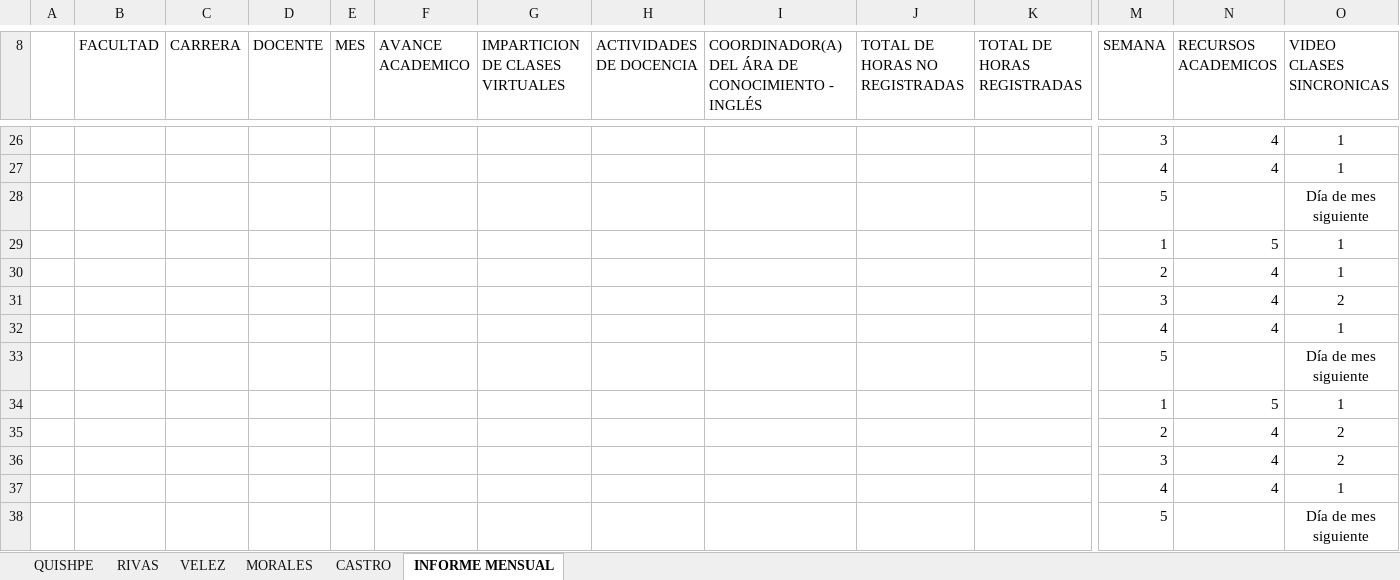
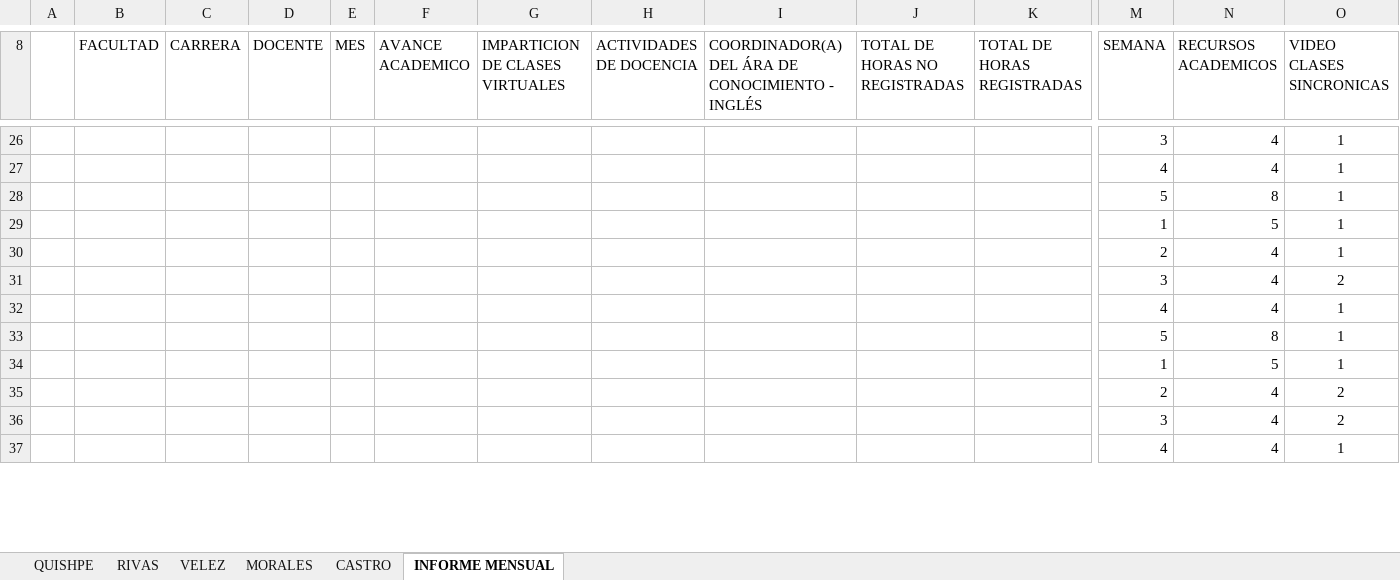
Before and after one commit to vanlarsen/coord_ingles_iv, an Excel workbook: informeFebrero2023.xlsx, sheet INFORME MENSUAL, drawn as a sheet; only a part is shown, gaps mark what is left out; values as stored, in another font and other column widths than the file's, no borders; charts and pictures not drawn; removed rows and columns are numbered as before the commit, all else as after; rows hold the shown columns only; the diff covers the shown part only; the diff names each change by its address in the sheet, - before the commit and + after, or states it on an @@ line.

```diff
--- a/informeFebrero2023.xlsx (sheet INFORME MENSUAL)
+++ b/informeFebrero2023.xlsx (sheet INFORME MENSUAL)
-row 28:  |  |  |  |  |  |  |  |  |  |  | 5 |  | Día de mes siguiente
+row 28:  |  |  |  |  |  |  |  |  |  |  | 5 | 8 | 1
-row 33:  |  |  |  |  |  |  |  |  |  |  | 5 |  | Día de mes siguiente
+row 33:  |  |  |  |  |  |  |  |  |  |  | 5 | 8 | 1
-row 38:  |  |  |  |  |  |  |  |  |  |  | 5 |  | Día de mes siguiente
```
Also changed, not shown: 15 added rows and 14 removed rows elsewhere in this sheet, sheet RIVAS, sheet VELEZ, sheet QUISHPE, sheet CASTRO, sheet MORALES.
